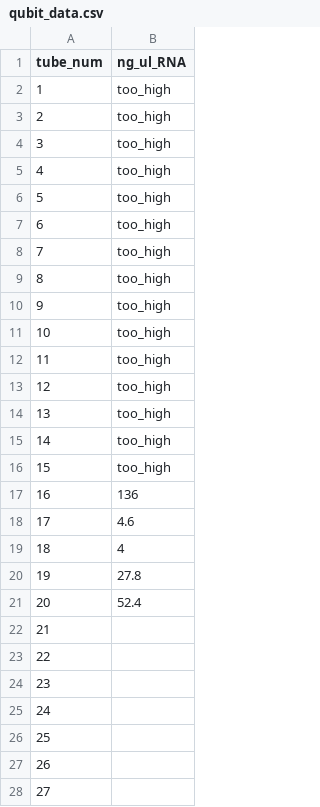
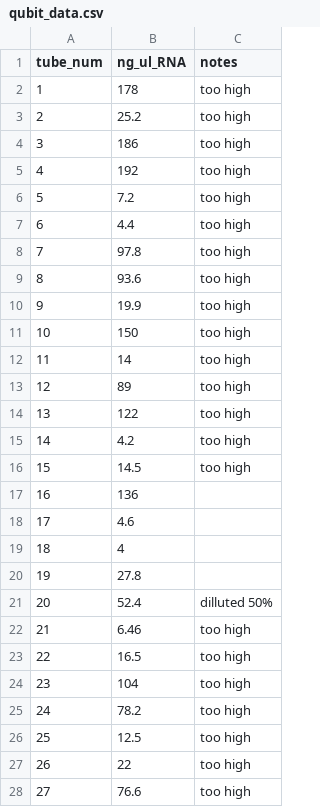
Before and after one commit to aspencoyle/fish541_lab, a CSV file: data/qubit_data.csv, drawn as a sheet; the diff names each change by its address in the sheet, - before the commit and + after, or states it on an @@ line.

Commit message:
Update qubit_data.csv

```diff
--- a/data/qubit_data.csv
+++ b/data/qubit_data.csv
+column C (notes), rows 2-28: too high | too high | too high | too high | too high | too high | too high | too high | too high | too high | too high | too high | too high | too high | too high |  |  |  |  | dilluted 50% | too high | too high | too high | too high | too high | too high | too high
-B2 (ng_ul_RNA): too_high
+B2 (ng_ul_RNA): 178
-B3 (ng_ul_RNA): too_high
+B3 (ng_ul_RNA): 25.2
-B4 (ng_ul_RNA): too_high
+B4 (ng_ul_RNA): 186
-B5 (ng_ul_RNA): too_high
+B5 (ng_ul_RNA): 192
-B6 (ng_ul_RNA): too_high
+B6 (ng_ul_RNA): 7.2
-B7 (ng_ul_RNA): too_high
+B7 (ng_ul_RNA): 4.4
-B8 (ng_ul_RNA): too_high
+B8 (ng_ul_RNA): 97.8
-B9 (ng_ul_RNA): too_high
+B9 (ng_ul_RNA): 93.6
-B10 (ng_ul_RNA): too_high
+B10 (ng_ul_RNA): 19.9
-B11 (ng_ul_RNA): too_high
+B11 (ng_ul_RNA): 150
-B12 (ng_ul_RNA): too_high
+B12 (ng_ul_RNA): 14
-B13 (ng_ul_RNA): too_high
+B13 (ng_ul_RNA): 89
-B14 (ng_ul_RNA): too_high
+B14 (ng_ul_RNA): 122
-B15 (ng_ul_RNA): too_high
+B15 (ng_ul_RNA): 4.2
-B16 (ng_ul_RNA): too_high
+B16 (ng_ul_RNA): 14.5
-B22 (ng_ul_RNA): (empty)
+B22 (ng_ul_RNA): 6.46
-B23 (ng_ul_RNA): (empty)
+B23 (ng_ul_RNA): 16.5
-B24 (ng_ul_RNA): (empty)
+B24 (ng_ul_RNA): 104
-B25 (ng_ul_RNA): (empty)
+B25 (ng_ul_RNA): 78.2
-B26 (ng_ul_RNA): (empty)
+B26 (ng_ul_RNA): 12.5
-B27 (ng_ul_RNA): (empty)
+B27 (ng_ul_RNA): 22
-B28 (ng_ul_RNA): (empty)
+B28 (ng_ul_RNA): 76.6
```
